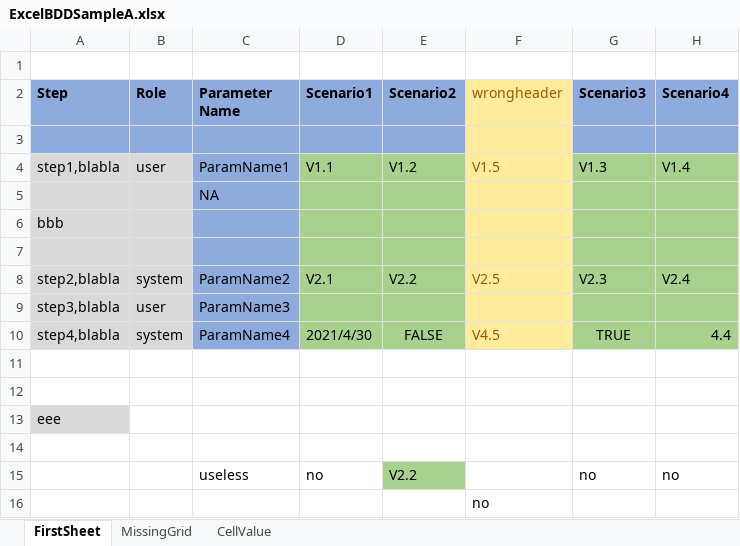
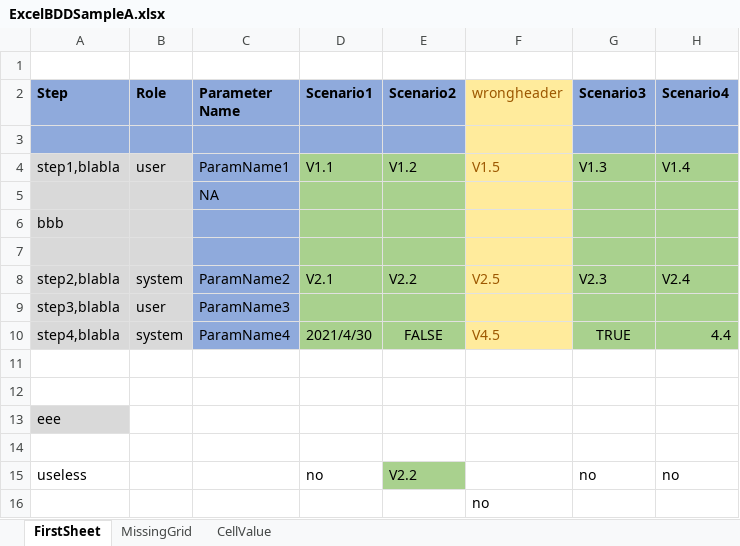
Before and after one commit to zhangkeqiang/SimpleOpenExcelBDD, an Excel workbook: BDDExcel/ExcelBDDSampleA.xlsx, sheet FirstSheet, drawn as a sheet; values as stored, in another font and other column widths than the file's, no borders; the diff names each change by its address in the sheet, - before the commit and + after, or states it on an @@ line.

```diff
--- a/BDDExcel/ExcelBDDSampleA.xlsx (sheet FirstSheet)
+++ b/BDDExcel/ExcelBDDSampleA.xlsx (sheet FirstSheet)
-A15 (Step): (empty)
+A15 (Step): useless
-C15 (Parameter Name): useless
+C15 (Parameter Name): (empty)
```
Also changed, not shown: BDDExcel/ExcelBDD.xlsx, 1 other file.
